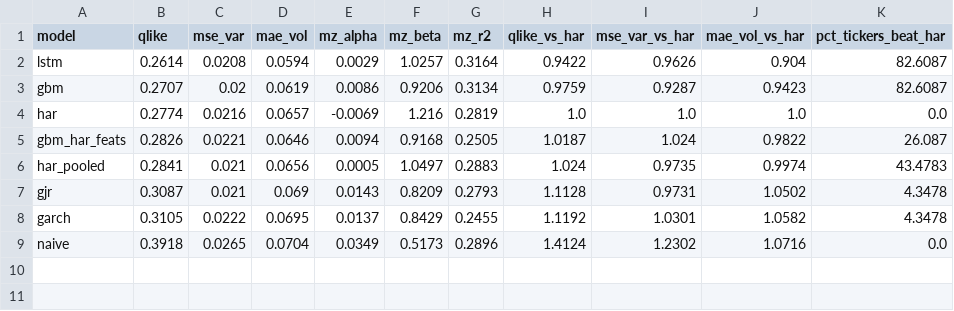
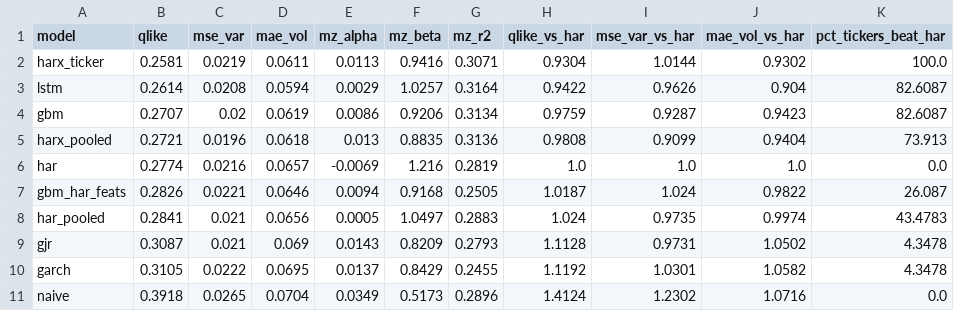
Before and after one commit to vfeuillet/ml-volatility-forecasting, a CSV file: reports/tables/metrics_universe.csv, drawn as a sheet; the diff names each change by its address in the sheet, - before the commit and + after, or states it on an @@ line.

```diff
--- a/reports/tables/metrics_universe.csv
+++ b/reports/tables/metrics_universe.csv
+row 2: harx_ticker | 0.2581 | 0.0219 | 0.0611 | 0.0113 | 0.9416 | 0.3071 | 0.9304 | 1.0144 | 0.9302 | 100.0
+row 5: harx_pooled | 0.2721 | 0.0196 | 0.0618 | 0.013 | 0.8835 | 0.3136 | 0.9808 | 0.9099 | 0.9404 | 73.913
```
Also changed, not shown: reports/tables/metrics_by_ticker.csv, 14 other files.
